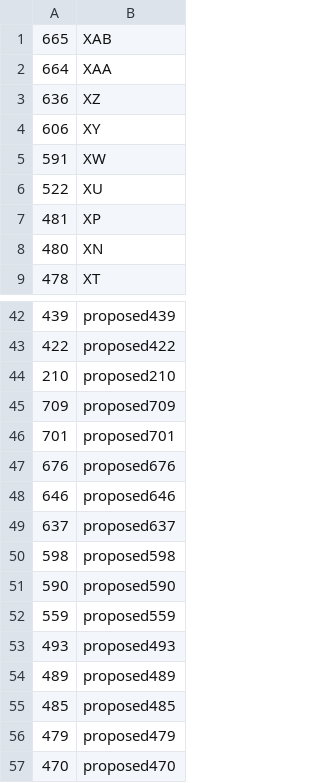
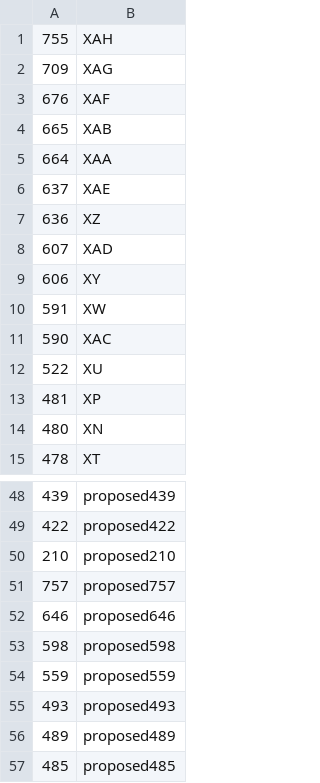
Before and after one commit to ktmeaton/ncov-recombinant, a TSV file: resources/issue_to_lineage.tsv, drawn as a sheet; only a part is shown, gaps mark what is left out; the shorter side is filled out with more unchanged rows; the diff covers the shown part only.

```diff
--- a/resources/issue_to_lineage.tsv
+++ b/resources/issue_to_lineage.tsv
@@ -1,6 +1,12 @@
+755	XAH
+709	XAG
+676	XAF
 665	XAB
 664	XAA
+637	XAE
 636	XZ
+607	XAD
 606	XY
 591	XW
+590	XAC
 522	XU
@@ -44,9 +50,5 @@
 210	proposed210
-709	proposed709
-701	proposed701
-676	proposed676
+757	proposed757
 646	proposed646
-637	proposed637
 598	proposed598
-590	proposed590
 559	proposed559
```
Also changed, not shown: 1 removed row and 4 moved rows elsewhere in this file, resources/issues.tsv, 19 other files.
